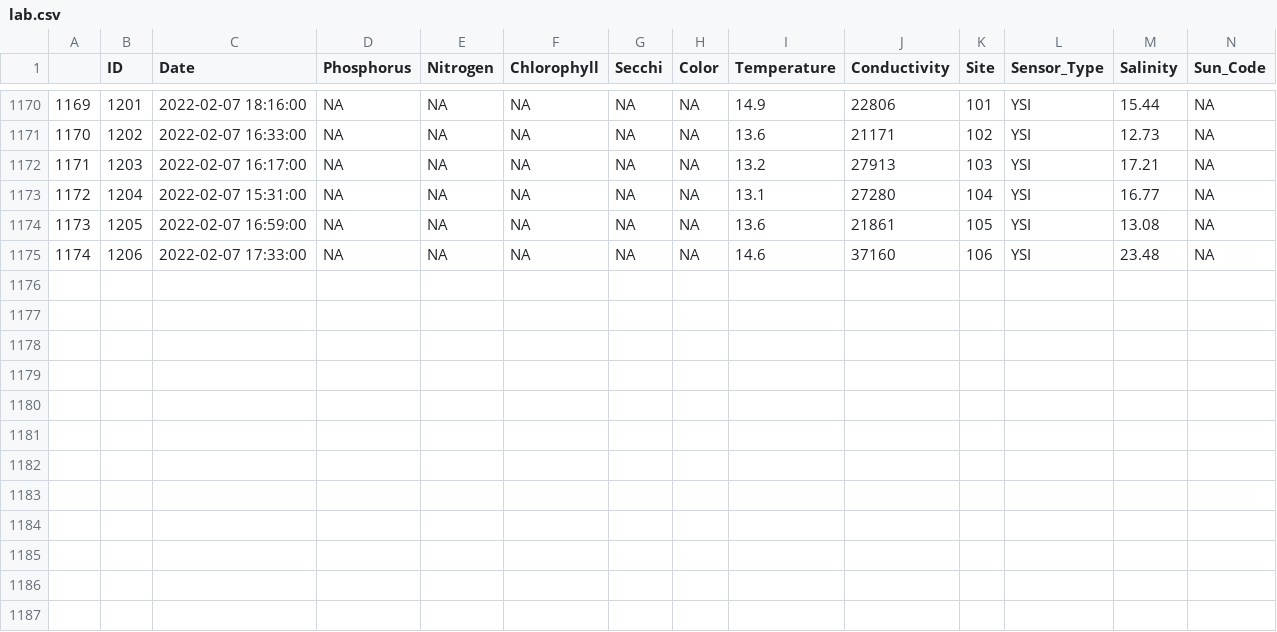
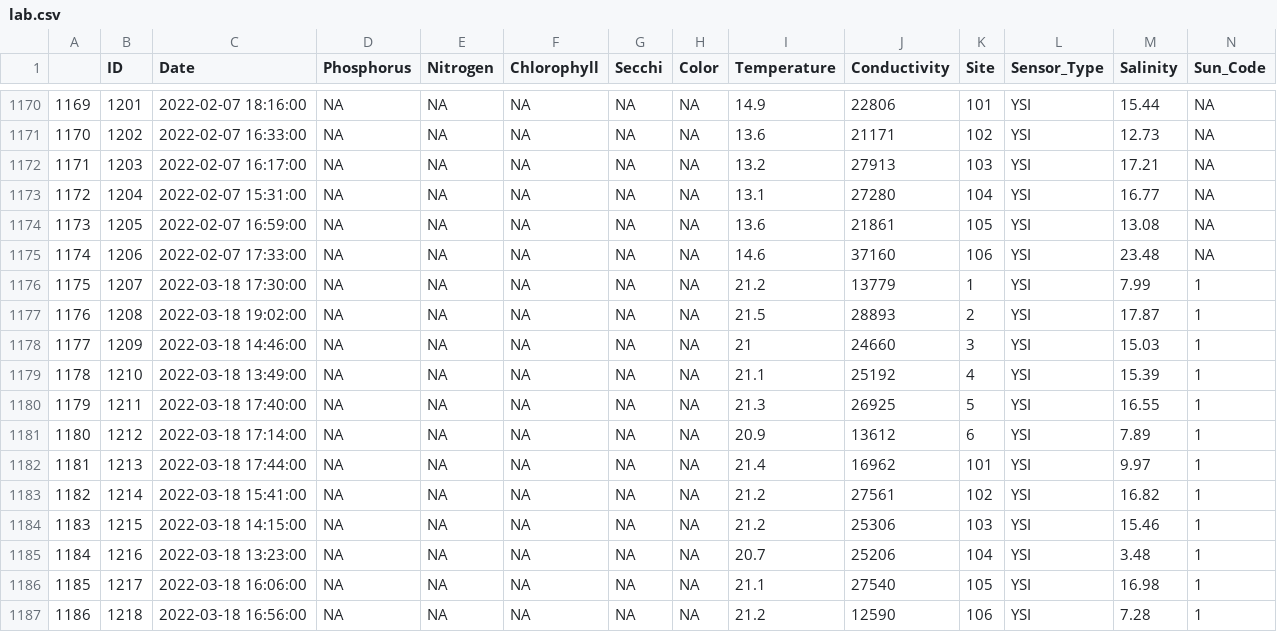
Before and after one commit to LCRoysterproject/wq_lcr_shiny_app, a CSV file: wq_lcr_shiny_app/data/lab.csv, drawn as a sheet; only a part is shown, gaps mark what is left out; rows hold the shown columns only; the diff names each change by its address in the sheet, - before the commit and + after, or states it on an @@ line.

Commit message:
Updating wq obs. Missing data for wq sensors 1, 2, 3, 5, and 103.

```diff
--- a/wq_lcr_shiny_app/data/lab.csv
+++ b/wq_lcr_shiny_app/data/lab.csv
+row 1176: 1175 | 1207 | 2022-03-18 17:30:00 | NA | NA | NA | NA | NA | 21.2 | 13779 | 1 | YSI | 7.99 | 1
+row 1177: 1176 | 1208 | 2022-03-18 19:02:00 | NA | NA | NA | NA | NA | 21.5 | 28893 | 2 | YSI | 17.87 | 1
+row 1178: 1177 | 1209 | 2022-03-18 14:46:00 | NA | NA | NA | NA | NA | 21 | 24660 | 3 | YSI | 15.03 | 1
+row 1179: 1178 | 1210 | 2022-03-18 13:49:00 | NA | NA | NA | NA | NA | 21.1 | 25192 | 4 | YSI | 15.39 | 1
+row 1180: 1179 | 1211 | 2022-03-18 17:40:00 | NA | NA | NA | NA | NA | 21.3 | 26925 | 5 | YSI | 16.55 | 1
+row 1181: 1180 | 1212 | 2022-03-18 17:14:00 | NA | NA | NA | NA | NA | 20.9 | 13612 | 6 | YSI | 7.89 | 1
+row 1182: 1181 | 1213 | 2022-03-18 17:44:00 | NA | NA | NA | NA | NA | 21.4 | 16962 | 101 | YSI | 9.97 | 1
+row 1183: 1182 | 1214 | 2022-03-18 15:41:00 | NA | NA | NA | NA | NA | 21.2 | 27561 | 102 | YSI | 16.82 | 1
+row 1184: 1183 | 1215 | 2022-03-18 14:15:00 | NA | NA | NA | NA | NA | 21.2 | 25306 | 103 | YSI | 15.46 | 1
+row 1185: 1184 | 1216 | 2022-03-18 13:23:00 | NA | NA | NA | NA | NA | 20.7 | 25206 | 104 | YSI | 3.48 | 1
+row 1186: 1185 | 1217 | 2022-03-18 16:06:00 | NA | NA | NA | NA | NA | 21.1 | 27540 | 105 | YSI | 16.98 | 1
+row 1187: 1186 | 1218 | 2022-03-18 16:56:00 | NA | NA | NA | NA | NA | 21.2 | 12590 | 106 | YSI | 7.28 | 1
```
Also changed, not shown: 2 other files.
